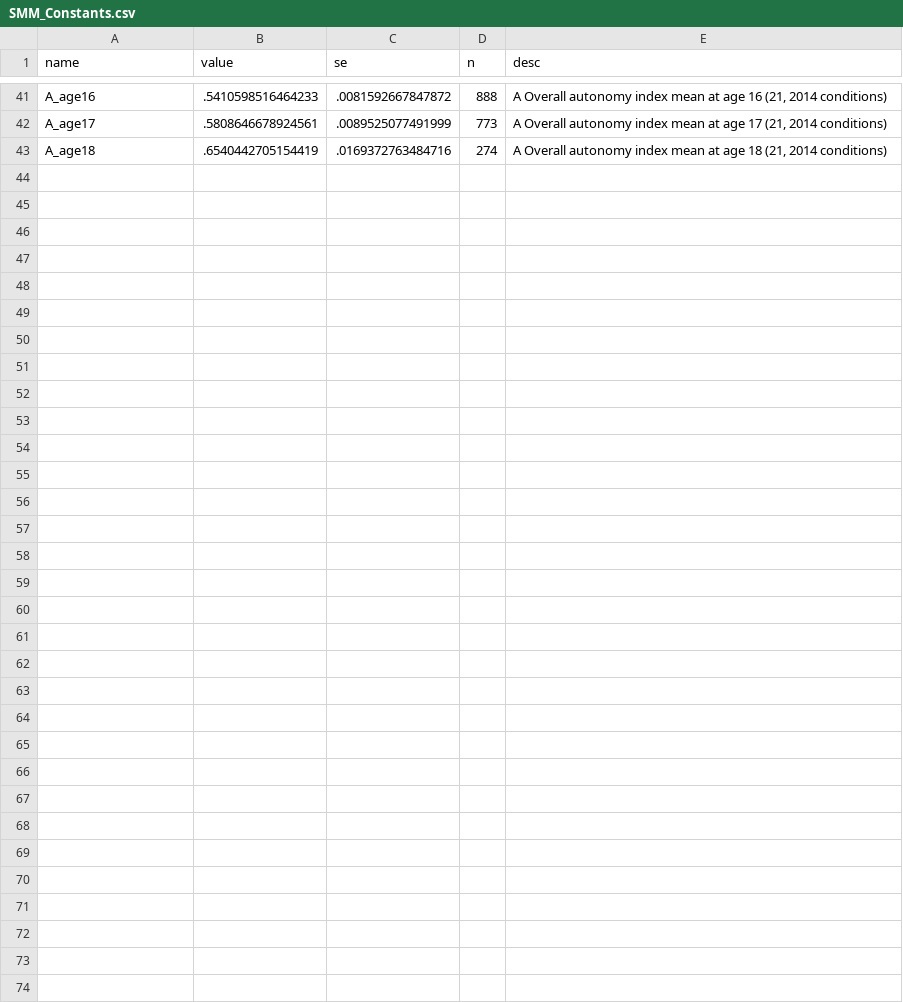
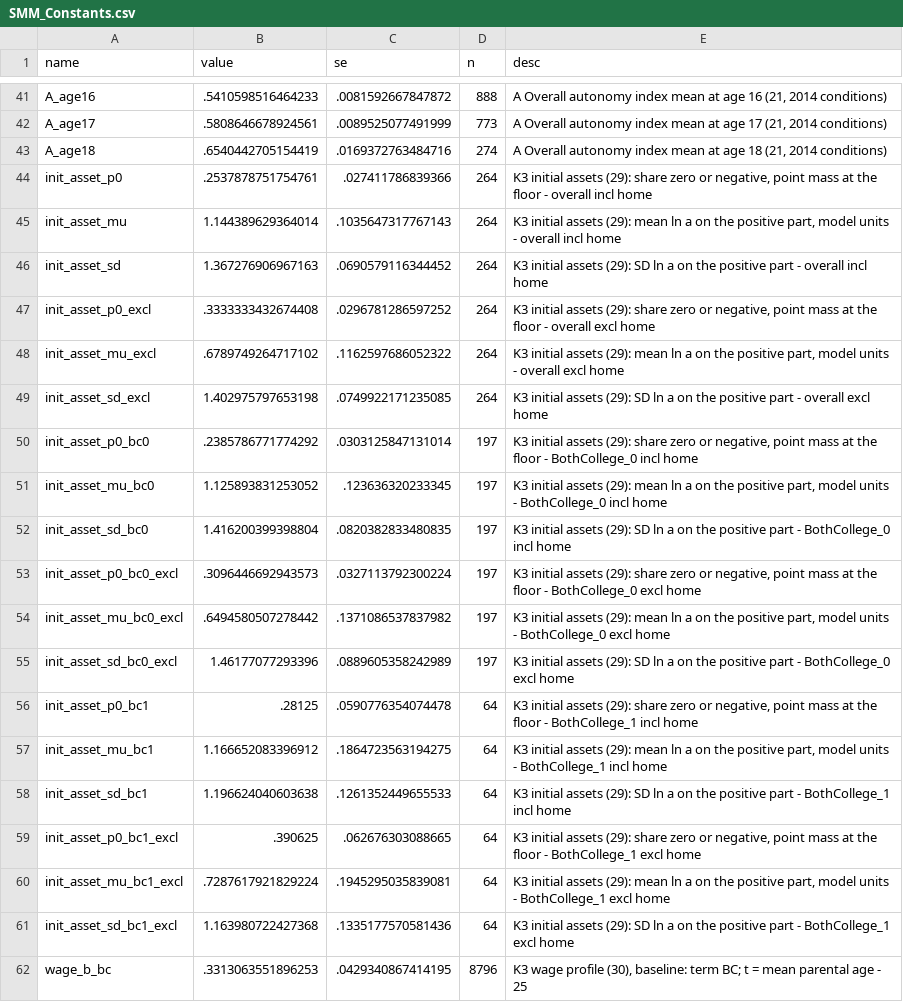
Before and after one commit to Ali-Iranpour/Structural-estimation, a CSV file: Input/SMM_Constants.csv, drawn as a sheet; only a part is shown, gaps mark what is left out; the diff covers the shown part only.

Commit message:
Parent wage process and initial assets from the Stata calibration (Child_Time_Study 29/30, block K3)
Ali, 2026-10-02. Values from Child_Time_Study commit 5aa297f (Output/Data/SMM/SMM_Constants.csv,
copied to Input/; SMM_Moments.csv and SMM_VCov.csv were already identical).
- tools/make_smm_targets.py writes [constants]: every SMM_Constants row by name (%.17g), after the
  top-level keys and before the moment tables; refuses duplicate names and a missing K3 row.
- moments.jl: load_targets REQUIRES init_asset_p0/mu/sd, wage_b0 ... wage_b_age_bc, wage_rho,
  wage_sig_p, wage_var_0 from [constants] (and checks wage_sig_p/sqrt(1 - wage_rho^2) = wage_sd_z);
  parent_calibration(targets) feeds them to the parent in run_pipeline.
- parent_family.jl: those are required constructor keywords, no defaults (no fallback to rho 0.9,
  sigma 0.1, beta0 2.798937 ..., LogNormal(0.2962227, 1.401793)). Initial assets: a point mass
  init_asset_p0 at a_min, else LogNormal(init_asset_mu, init_asset_sd) truncated to [a_min, a_max] by
  rejection (redraws counted in sim_a_init_redrawn). Initial wage shock: z0 ~ N(0, wage_var_0) at the
  nearest Rouwenhorst node (stream seed + 5), was the middle node. continuation_selftest passes
  explicit test values.
- tests: test_hc_process_shock.jl and test_smm_own_study.jl pass parent_calibration(targets).
Checks (temp/2026-10-02_k3_checks): [constants] equals the CSV in all 81 rows; 25.5% at a_min,
median of the rest 3.13 (exp(mu) 3.14), 0.56% redrawn above a_max; stationary SD of the Np = 5 chain
0.36835 and autocorrelation 0.97880 (exact); initial-node SD 0.321 (sqrt(wage_var_0) = 0.306).

```diff
--- a/Input/SMM_Constants.csv
+++ b/Input/SMM_Constants.csv
@@ -43 +43,20 @@ A_age17,.5808646678924561,.0089525077491999,773,"A Overall autonomy index mean a
 A_age18,.6540442705154419,.0169372763484716,274,"A Overall autonomy index mean at age 18 (21, 2014 conditions)"
+init_asset_p0,.2537878751754761,.027411786839366,264,"K3 initial assets (29): share zero or negative, point mass at the floor - overall incl home"
+init_asset_mu,1.144389629364014,.1035647317767143,264,"K3 initial assets (29): mean ln a on the positive part, model units - overall incl home"
+init_asset_sd,1.367276906967163,.0690579116344452,264,K3 initial assets (29): SD ln a on the positive part - overall incl home
+init_asset_p0_excl,.3333333432674408,.0296781286597252,264,"K3 initial assets (29): share zero or negative, point mass at the floor - overall excl home"
+init_asset_mu_excl,.6789749264717102,.1162597686052322,264,"K3 initial assets (29): mean ln a on the positive part, model units - overall excl home"
+init_asset_sd_excl,1.402975797653198,.0749922171235085,264,K3 initial assets (29): SD ln a on the positive part - overall excl home
+init_asset_p0_bc0,.2385786771774292,.0303125847131014,197,"K3 initial assets (29): share zero or negative, point mass at the floor - BothCollege_0 incl home"
+init_asset_mu_bc0,1.125893831253052,.123636320233345,197,"K3 initial assets (29): mean ln a on the positive part, model units - BothCollege_0 incl home"
+init_asset_sd_bc0,1.416200399398804,.0820382833480835,197,K3 initial assets (29): SD ln a on the positive part - BothCollege_0 incl home
+init_asset_p0_bc0_excl,.3096446692943573,.0327113792300224,197,"K3 initial assets (29): share zero or negative, point mass at the floor - BothCollege_0 excl home"
+init_asset_mu_bc0_excl,.6494580507278442,.1371086537837982,197,"K3 initial assets (29): mean ln a on the positive part, model units - BothCollege_0 excl home"
+init_asset_sd_bc0_excl,1.46177077293396,.0889605358242989,197,K3 initial assets (29): SD ln a on the positive part - BothCollege_0 excl home
+init_asset_p0_bc1,.28125,.0590776354074478,64,"K3 initial assets (29): share zero or negative, point mass at the floor - BothCollege_1 incl home"
+init_asset_mu_bc1,1.166652083396912,.1864723563194275,64,"K3 initial assets (29): mean ln a on the positive part, model units - BothCollege_1 incl home"
+init_asset_sd_bc1,1.196624040603638,.1261352449655533,64,K3 initial assets (29): SD ln a on the positive part - BothCollege_1 incl home
+init_asset_p0_bc1_excl,.390625,.062676303088665,64,"K3 initial assets (29): share zero or negative, point mass at the floor - BothCollege_1 excl home"
+init_asset_mu_bc1_excl,.7287617921829224,.1945295035839081,64,"K3 initial assets (29): mean ln a on the positive part, model units - BothCollege_1 excl home"
+init_asset_sd_bc1_excl,1.163980722427368,.1335177570581436,64,K3 initial assets (29): SD ln a on the positive part - BothCollege_1 excl home
+wage_b_bc,.3313063551896253,.0429340867414195,8796,"K3 wage profile (30), baseline: term BC; t = mean parental age - 25"
```
Also changed, not shown: 20 added rows elsewhere in this file, 5 other files.
